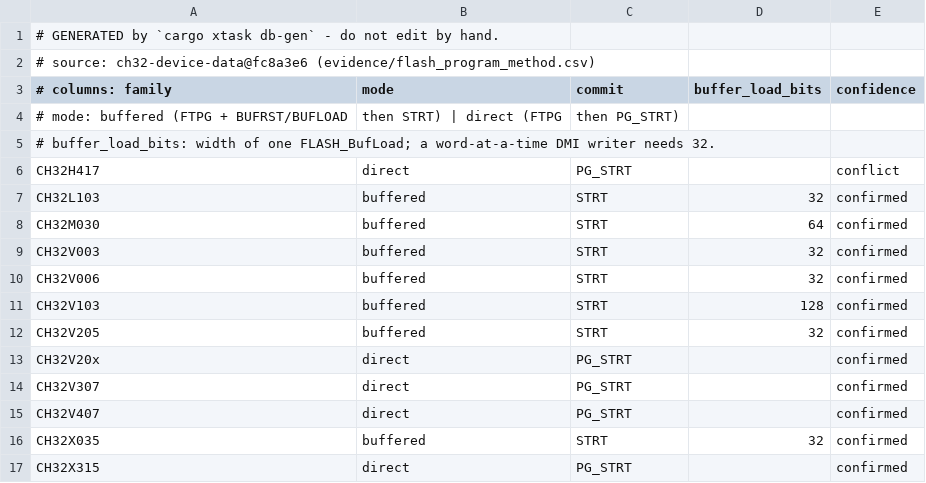
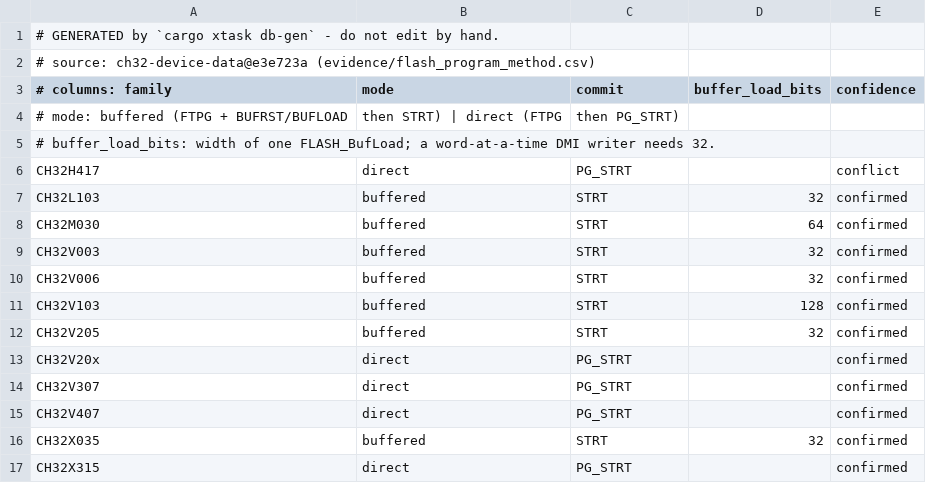
Before and after one commit to ch32-riscv-ug/ch32rv, a CSV file: crates/target/generated/flash_program_method.csv, drawn as a sheet.

```diff
--- a/crates/target/generated/flash_program_method.csv
+++ b/crates/target/generated/flash_program_method.csv
@@ -1,3 +1,3 @@
 # GENERATED by `cargo xtask db-gen` - do not edit by hand.
-# source: ch32-device-data@fc8a3e6 (evidence/flash_program_method.csv)
+# source: ch32-device-data@e3e723a (evidence/flash_program_method.csv)
 # columns: family,mode,commit,buffer_load_bits,confidence
```
Also changed, not shown: crates/target/generated/debug_wiring.csv, crates/target/generated/flash_geometry.csv, 9 other files.
